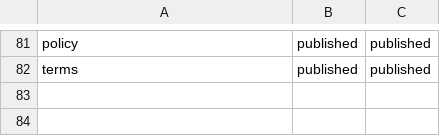
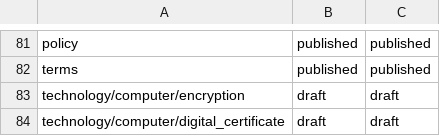
Before and after one commit to ujnotes/web-site, a TSV file: Config/Translations.tsv, drawn as a sheet; only a part is shown, gaps mark what is left out; the diff names each change by its address in the sheet, - before the commit and + after, or states it on an @@ line.

```diff
--- a/Config/Translations.tsv
+++ b/Config/Translations.tsv
+row 83: technology/computer/encryption | draft | draft
+row 84: technology/computer/digital_certificate | draft | draft
```
Also changed, not shown: Config/ID.tsv, Config/ID_hi.tsv, 7 other files.
